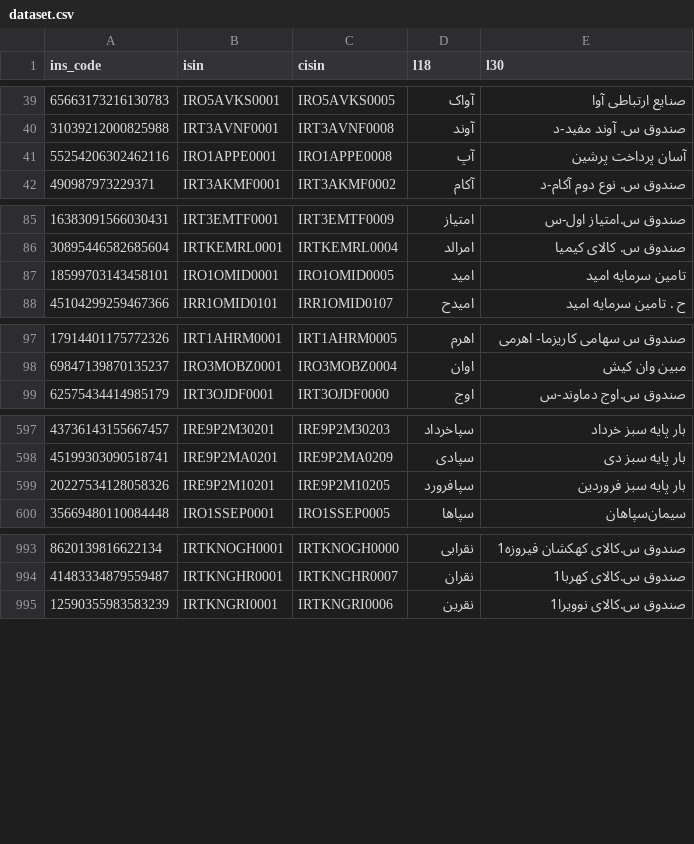
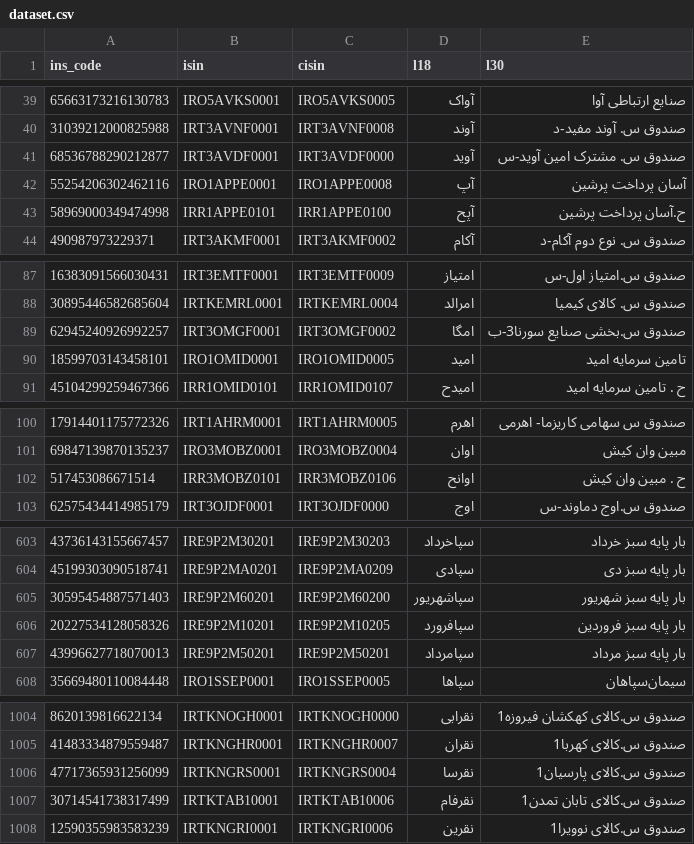
Before and after one commit to 5j9/tsetmc, a CSV file: tsetmc/dataset/dataset.csv, drawn as a sheet; only a part is shown, gaps mark what is left out; the diff covers the shown part only.

```diff
--- a/tsetmc/dataset/dataset.csv
+++ b/tsetmc/dataset/dataset.csv
@@ -40,3 +40,5 @@
 31039212000825988,IRT3AVNF0001,IRT3AVNF0008,آوند,صندوق س. آوند مفید-د
+68536788290212877,IRT3AVDF0001,IRT3AVDF0000,آوید,صندوق س. مشترک امین آوید-س
 55254206302462116,IRO1APPE0001,IRO1APPE0008,آپ,آسان پرداخت پرشین
+58969000349474998,IRR1APPE0101,IRR1APPE0100,آپح,ح.آسان پرداخت پرشین
 490987973229371,IRT3AKMF0001,IRT3AKMF0002,آکام,صندوق س. نوع دوم آکام-د
@@ -86,2 +88,3 @@
 30895446582685604,IRTKEMRL0001,IRTKEMRL0004,امرالد,صندوق س. کالای کیمیا
+62945240926992257,IRT3OMGF0001,IRT3OMGF0002,امگا,صندوق س.بخشی صنایع سورنا3-ب
 18599703143458101,IRO1OMID0001,IRO1OMID0005,امید,تامین سرمایه امید
@@ -98,2 +101,3 @@
 69847139870135237,IRO3MOBZ0001,IRO3MOBZ0004,اوان,مبین وان کیش
+517453086671514,IRR3MOBZ0101,IRR3MOBZ0106,اوانح,ح . مبین وان کیش
 62575434414985179,IRT3OJDF0001,IRT3OJDF0000,اوج,صندوق س.اوج دماوند-س
@@ -598,3 +604,5 @@
 45199303090518741,IRE9P2MA0201,IRE9P2MA0209,سپادی,بار پایه سبز دی
+30595454887571403,IRE9P2M60201,IRE9P2M60200,سپاشهریور,بار پایه سبز شهریور
 20227534128058326,IRE9P2M10201,IRE9P2M10205,سپافرورد,بار پایه سبز فروردین
+43996627718070013,IRE9P2M50201,IRE9P2M50201,سپامرداد,بار پایه سبز مرداد
 35669480110084448,IRO1SSEP0001,IRO1SSEP0005,سپاها,سیمان‌سپاهان‌
@@ -994,2 +1005,4 @@
 41483334879559487,IRTKNGHR0001,IRTKNGHR0007,نقران,صندوق س.کالای کهربا1
+47717365931256099,IRTKNGRS0001,IRTKNGRS0004,نقرسا,صندوق س.کالای پارسیان1
+30714541738317499,IRTKTAB10001,IRTKTAB10006,نقرفام,صندوق س.کالای تابان تمدن1
 12590355983583239,IRTKNGRI0001,IRTKNGRI0006,نقرین,صندوق س.کالای نوویرا1
```
Also changed, not shown: 6 added rows and 3 edited cells elsewhere in this file, 1 other file.
